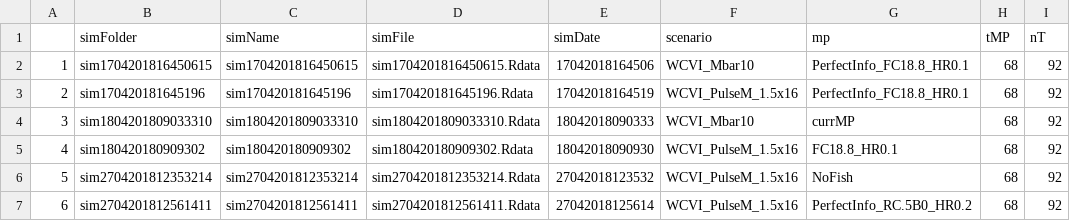
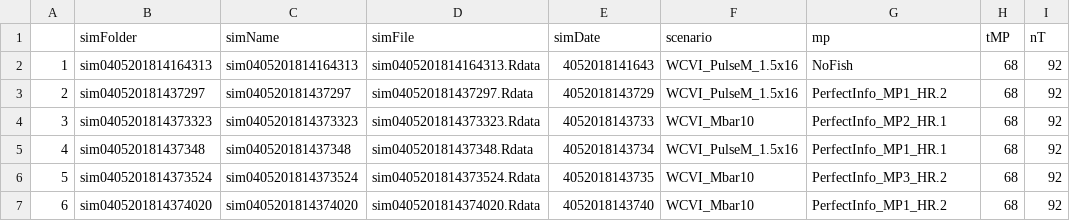
Before and after one commit to mseR-code/mseRmfleet, a CSV file: mserproject/statistics/mseRstatistics_trackTable.csv, drawn as a sheet; only a part is shown; the diff covers the shown part only; the diff names each change by its address in the sheet, - before the commit and + after, or states it on an @@ line.

```diff
--- a/mserproject/statistics/mseRstatistics_trackTable.csv
+++ b/mserproject/statistics/mseRstatistics_trackTable.csv
-B2 (simFolder): sim1704201816450615
+B2 (simFolder): sim0405201814164313
-C2 (simName): sim1704201816450615
+C2 (simName): sim0405201814164313
-D2 (simFile): sim1704201816450615.Rdata
+D2 (simFile): sim0405201814164313.Rdata
-E2 (simDate): 17042018164506
+E2 (simDate): 4052018141643
-F2 (scenario): WCVI_Mbar10
+F2 (scenario): WCVI_PulseM_1.5x16
-G2 (mp): PerfectInfo_FC18.8_HR0.1
+G2 (mp): NoFish
-B3 (simFolder): sim170420181645196
+B3 (simFolder): sim040520181437297
-C3 (simName): sim170420181645196
+C3 (simName): sim040520181437297
-D3 (simFile): sim170420181645196.Rdata
+D3 (simFile): sim040520181437297.Rdata
-E3 (simDate): 17042018164519
+E3 (simDate): 4052018143729
-G3 (mp): PerfectInfo_FC18.8_HR0.1
+G3 (mp): PerfectInfo_MP1_HR.2
-B4 (simFolder): sim1804201809033310
+B4 (simFolder): sim0405201814373323
-C4 (simName): sim1804201809033310
+C4 (simName): sim0405201814373323
-D4 (simFile): sim1804201809033310.Rdata
+D4 (simFile): sim0405201814373323.Rdata
-E4 (simDate): 18042018090333
+E4 (simDate): 4052018143733
-G4 (mp): currMP
+G4 (mp): PerfectInfo_MP2_HR.1
-B5 (simFolder): sim180420180909302
+B5 (simFolder): sim040520181437348
-C5 (simName): sim180420180909302
+C5 (simName): sim040520181437348
-D5 (simFile): sim180420180909302.Rdata
+D5 (simFile): sim040520181437348.Rdata
-E5 (simDate): 18042018090930
+E5 (simDate): 4052018143734
-G5 (mp): FC18.8_HR0.1
+G5 (mp): PerfectInfo_MP1_HR.1
-B6 (simFolder): sim2704201812353214
+B6 (simFolder): sim0405201814373524
-C6 (simName): sim2704201812353214
+C6 (simName): sim0405201814373524
-D6 (simFile): sim2704201812353214.Rdata
+D6 (simFile): sim0405201814373524.Rdata
-E6 (simDate): 27042018123532
+E6 (simDate): 4052018143735
-F6:F7 (scenario): WCVI_PulseM_1.5x16
+F6:F7 (scenario): WCVI_Mbar10
-G6 (mp): NoFish
+G6 (mp): PerfectInfo_MP3_HR.2
-B7 (simFolder): sim2704201812561411
+B7 (simFolder): sim0405201814374020
-C7 (simName): sim2704201812561411
+C7 (simName): sim0405201814374020
-D7 (simFile): sim2704201812561411.Rdata
+D7 (simFile): sim0405201814374020.Rdata
-E7 (simDate): 27042018125614
+E7 (simDate): 4052018143740
-G7 (mp): PerfectInfo_RC.5B0_HR0.2
+G7 (mp): PerfectInfo_MP1_HR.2
```
Also changed, not shown: 129 edited cells elsewhere in this file, mserproject/statistics/mseRstatistics_parTable.csv, mserproject/statistics/mseRstatistics_perfParTable.csv, 18 other files.
